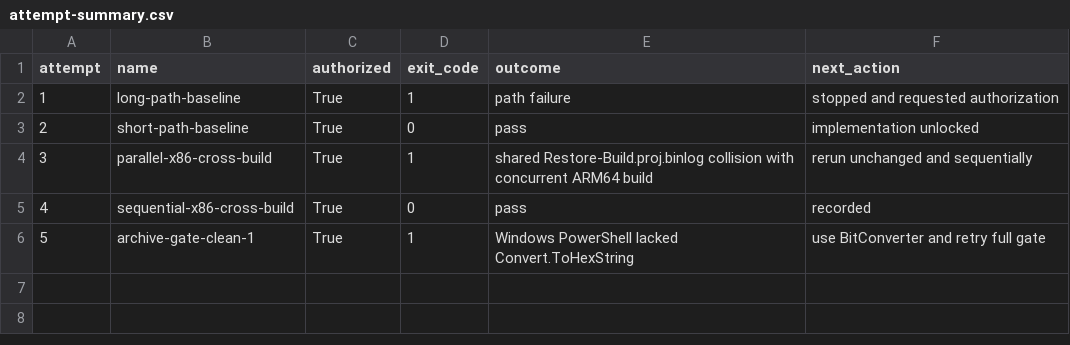
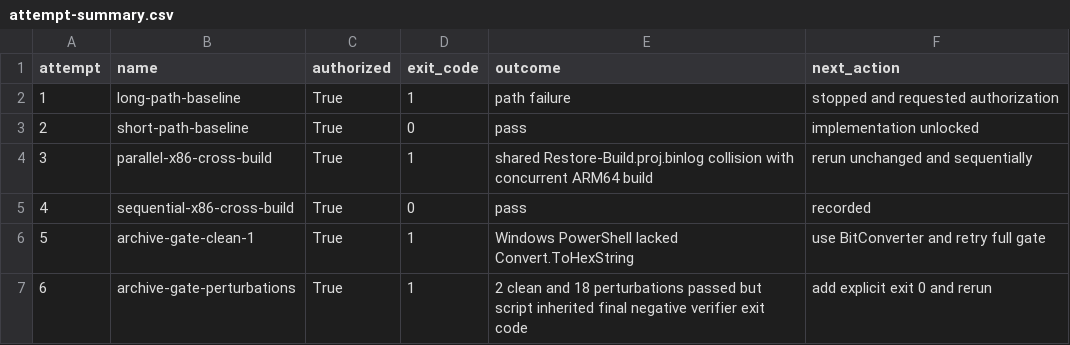
Before and after one commit to kkokosa/runtime, a CSV file: docs/design/lxr-port/P2.1/raw/attempt-summary.csv, drawn as a sheet; the diff names each change by its address in the sheet, - before the commit and + after, or states it on an @@ line.

```diff
--- a/docs/design/lxr-port/P2.1/raw/attempt-summary.csv
+++ b/docs/design/lxr-port/P2.1/raw/attempt-summary.csv
+row 7: 6 | archive-gate-perturbations | True | 1 | 2 clean and 18 perturbations passed but script inherited final negative verifier exit code | add explicit exit 0 and rerun
```
Also changed, not shown: docs/design/lxr-port/P2.1/raw/source-identities.csv, 2 other files.
